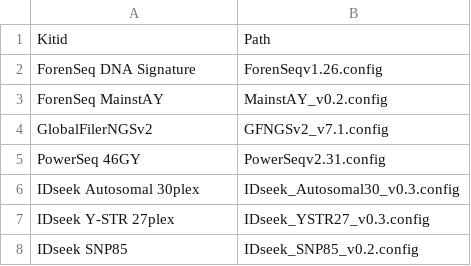
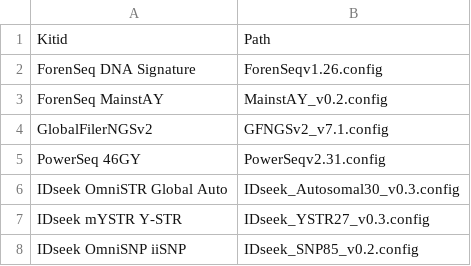
Before and after one commit to ExpectationsManaged/STRaitRazorOnline, a CSV file: db/db/STRaitRazorConfig.csv, drawn as a sheet.

```diff
--- a/db/db/STRaitRazorConfig.csv
+++ b/db/db/STRaitRazorConfig.csv
@@ -5,4 +5,4 @@ GlobalFilerNGSv2,GFNGSv2_v7.1.config
 PowerSeq 46GY,PowerSeqv2.31.config
-IDseek Autosomal 30plex,IDseek_Autosomal30_v0.3.config
-IDseek Y-STR 27plex,IDseek_YSTR27_v0.3.config
-IDseek SNP85,IDseek_SNP85_v0.2.config
+IDseek OmniSTR Global Auto,IDseek_Autosomal30_v0.3.config
+IDseek mYSTR Y-STR,IDseek_YSTR27_v0.3.config
+IDseek OmniSNP iiSNP,IDseek_SNP85_v0.2.config
```
Also changed, not shown: db/db/STRaitRazorAnalysisConfig.csv.
